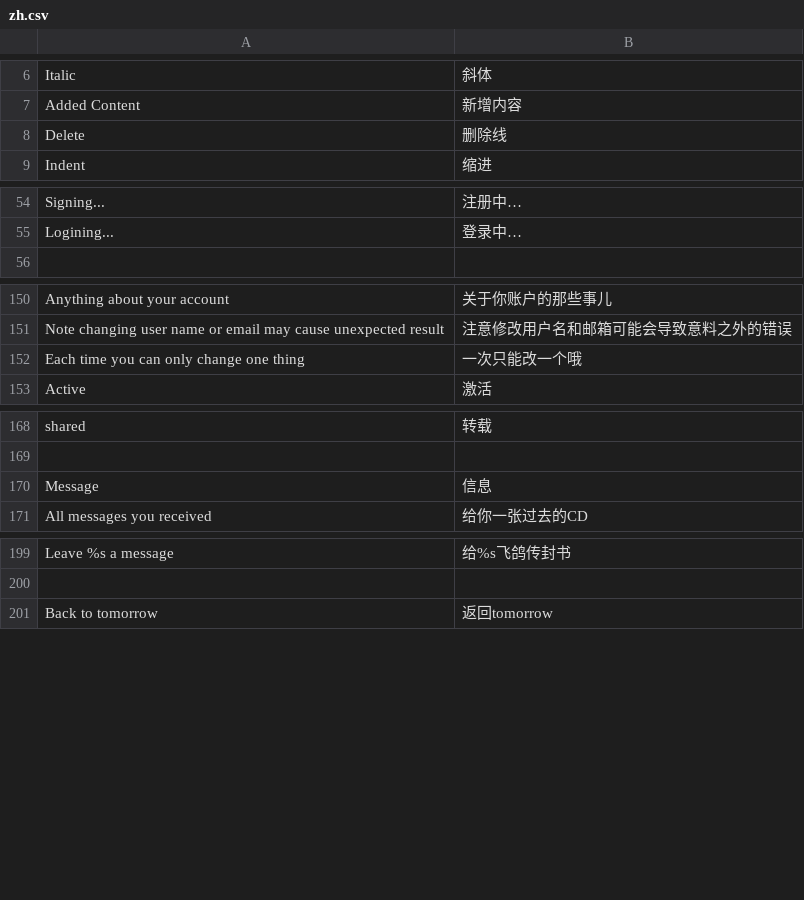
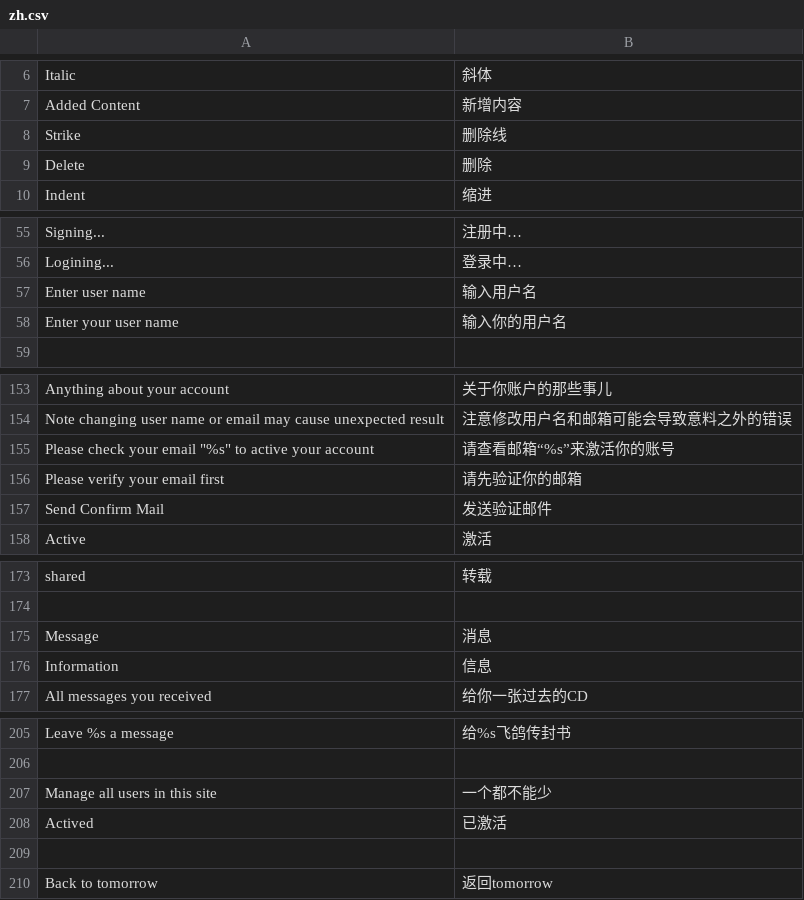
Before and after one commit to TylerTemp/tomorrow, a CSV file: translations/zh.csv, drawn as a sheet; only a part is shown, gaps mark what is left out; the diff covers the shown part only.

Commit message:
[new] manage/user [refactor] verify

```diff
--- a/translations/zh.csv
+++ b/translations/zh.csv
@@ -7,3 +7,4 @@ Italic,斜体
 Added Content,新增内容
-Delete,删除线
+Strike,删除线
+Delete,删除
 Indent,缩进
@@ -55,2 +56,4 @@ Signing...,注册中…
 Logining...,登录中…
+Enter user name,输入用户名
+Enter your user name,输入你的用户名
 
@@ -151,3 +154,5 @@ Anything about your account,关于你账户的那些事儿
 Note changing user name or email may cause unexpected result,注意修改用户名和邮箱可能会导致意料之外的错误
-Each time you can only change one thing,一次只能改一个哦
+"Please check your email ""%s"" to active your account","请查看邮箱“%s”来激活你的账号"
+Please verify your email first,请先验证你的邮箱
+Send Confirm Mail,发送验证邮件
 Active,激活
@@ -169,3 +174,4 @@ shared,转载
 
-Message,信息
+Message,消息
+Information,信息
 All messages you received,给你一张过去的CD
@@ -200,2 +206,5 @@ Leave %s a message,给%s飞鸽传封书
 
+Manage all users in this site,一个都不能少
+Actived,已激活
+
 Back to tomorrow,返回tomorrow
```
Also changed, not shown: 24 added rows elsewhere in this file, 37 other files.
